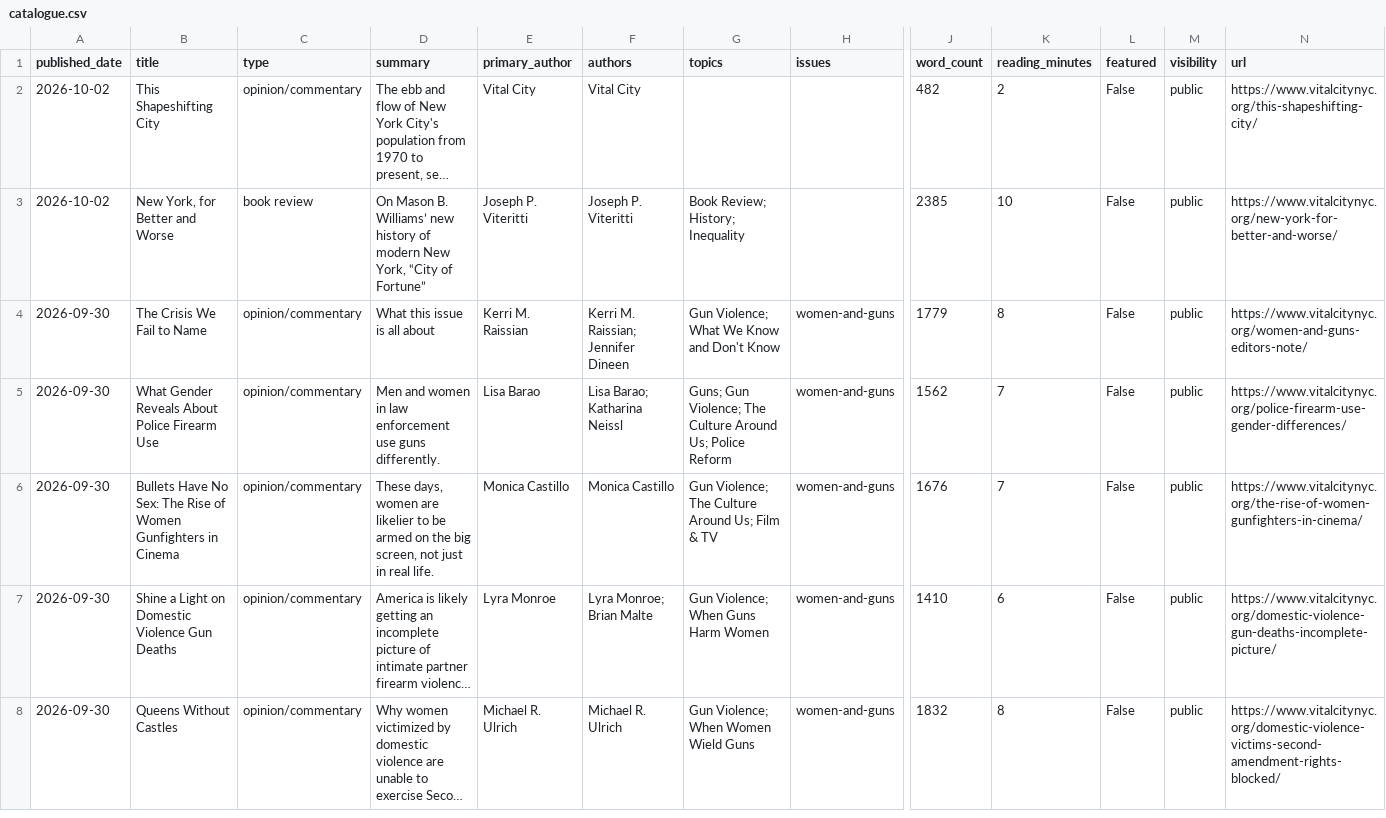
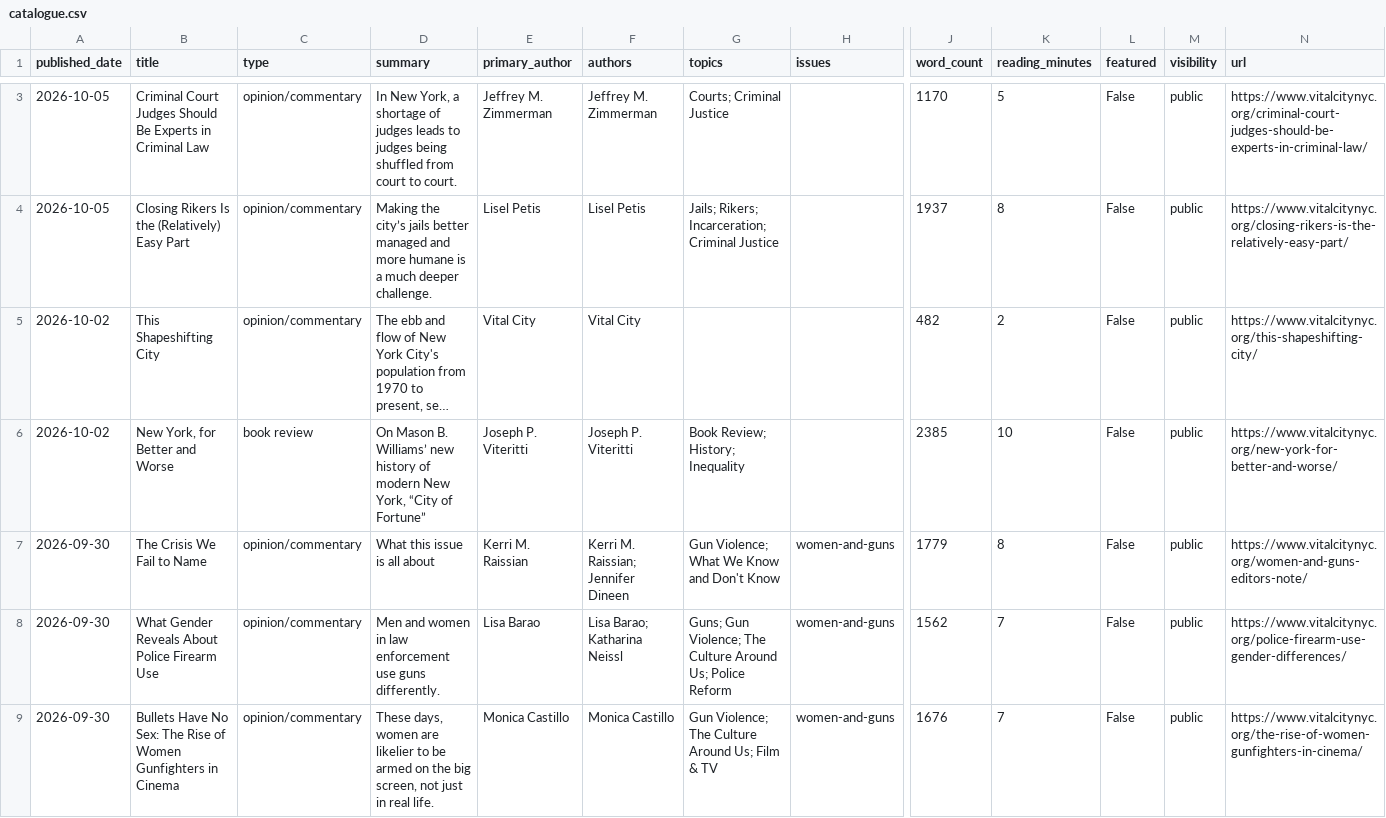
Before and after one commit to Vital-City-NYC/vital-city-catalogue, a CSV file: data/catalogue.csv, drawn as a sheet; only a part is shown, gaps mark what is left out; the shorter side is filled out with more unchanged rows; long unchanged cells end in …; rows hold the shown columns only; the diff covers the shown part only; the diff names each change by its address in the sheet, - before the commit and + after, or states it on an @@ line.

```diff
--- a/data/catalogue.csv
+++ b/data/catalogue.csv
+row 3: 2026-10-05 | Criminal Court Judges Should Be Experts in Criminal Law | opinion/commentary | In New York, a shortage of judges leads to judges being shuffled from court to court. | Jeffrey M. Zimmerman | Jeffrey M. Zimmerman | Courts; Criminal Justice |  | 1170 | 5 | False | public | https://www.vitalcitynyc.org/criminal-court-judges-should-be-experts-in-criminal-law/
+row 4: 2026-10-05 | Closing Rikers Is the (Relatively) Easy Part | opinion/commentary | Making the city’s jails better managed and more humane is a much deeper challenge. | Lisel Petis | Lisel Petis | Jails; Rikers; Incarceration; Criminal Justice |  | 1937 | 8 | False | public | https://www.vitalcitynyc.org/closing-rikers-is-the-relatively-easy-part/
```
Also changed, not shown: 1 added row and 1 edited cell elsewhere in this file, 18 other files.
